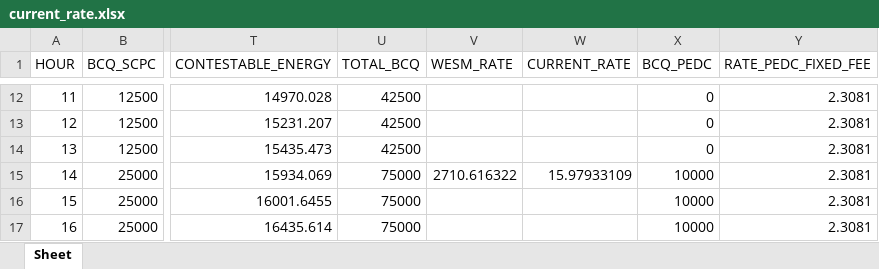
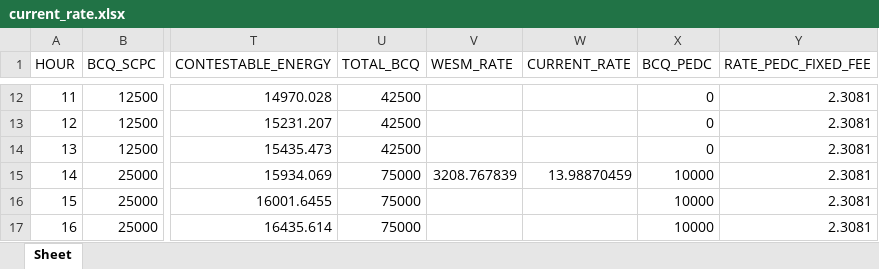
Before and after one commit to alyssuhlee/MORE_Energy_Trading_Dashboard, an Excel workbook: current_rate.xlsx, sheet Sheet, drawn as a sheet; only a part is shown, gaps mark what is left out; values as stored, in another font and other column widths than the file's, no borders; the diff names each change by its address in the sheet, - before the commit and + after, or states it on an @@ line.

```diff
--- a/current_rate.xlsx (sheet Sheet)
+++ b/current_rate.xlsx (sheet Sheet)
-V15 (WESM_RATE): 2710.616322
+V15 (WESM_RATE): 3208.767839
-W15 (CURRENT_RATE): 15.97933109
+W15 (CURRENT_RATE): 13.98870459
```
Also changed, not shown: actual_energy.xlsx, contestable_energy.xlsx, 15 other files.
